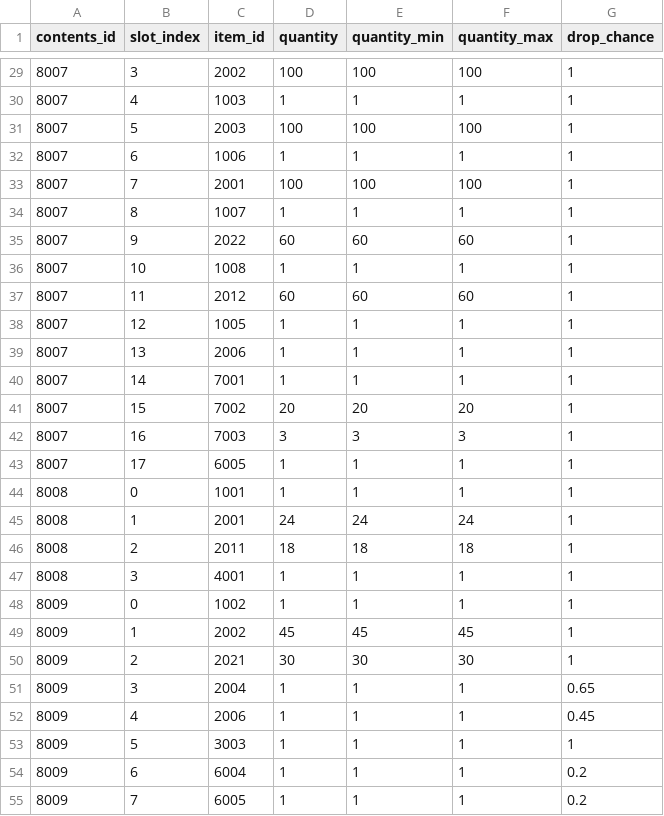
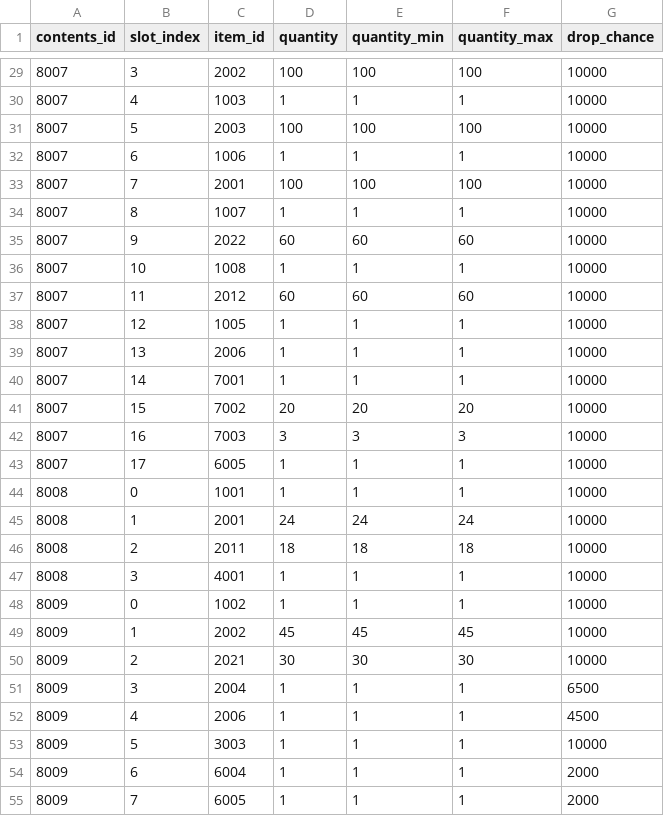
Before and after one commit to octopus7/extraction_shooter, a CSV file: TunaSweeper/Content/Data/ExcelExport/loot_container_items.csv, drawn as a sheet; only a part is shown, gaps mark what is left out; the diff covers the shown part only.

```diff
--- a/TunaSweeper/Content/Data/ExcelExport/loot_container_items.csv
+++ b/TunaSweeper/Content/Data/ExcelExport/loot_container_items.csv
@@ -29,27 +29,27 @@
-8007,3,2002,100,100,100,1
-8007,4,1003,1,1,1,1
-8007,5,2003,100,100,100,1
-8007,6,1006,1,1,1,1
-8007,7,2001,100,100,100,1
-8007,8,1007,1,1,1,1
-8007,9,2022,60,60,60,1
-8007,10,1008,1,1,1,1
-8007,11,2012,60,60,60,1
-8007,12,1005,1,1,1,1
-8007,13,2006,1,1,1,1
-8007,14,7001,1,1,1,1
-8007,15,7002,20,20,20,1
-8007,16,7003,3,3,3,1
-8007,17,6005,1,1,1,1
-8008,0,1001,1,1,1,1
-8008,1,2001,24,24,24,1
-8008,2,2011,18,18,18,1
-8008,3,4001,1,1,1,1
-8009,0,1002,1,1,1,1
-8009,1,2002,45,45,45,1
-8009,2,2021,30,30,30,1
-8009,3,2004,1,1,1,0.65
-8009,4,2006,1,1,1,0.45
-8009,5,3003,1,1,1,1
-8009,6,6004,1,1,1,0.2
-8009,7,6005,1,1,1,0.2
+8007,3,2002,100,100,100,10000
+8007,4,1003,1,1,1,10000
+8007,5,2003,100,100,100,10000
+8007,6,1006,1,1,1,10000
+8007,7,2001,100,100,100,10000
+8007,8,1007,1,1,1,10000
+8007,9,2022,60,60,60,10000
+8007,10,1008,1,1,1,10000
+8007,11,2012,60,60,60,10000
+8007,12,1005,1,1,1,10000
+8007,13,2006,1,1,1,10000
+8007,14,7001,1,1,1,10000
+8007,15,7002,20,20,20,10000
+8007,16,7003,3,3,3,10000
+8007,17,6005,1,1,1,10000
+8008,0,1001,1,1,1,10000
+8008,1,2001,24,24,24,10000
+8008,2,2011,18,18,18,10000
+8008,3,4001,1,1,1,10000
+8009,0,1002,1,1,1,10000
+8009,1,2002,45,45,45,10000
+8009,2,2021,30,30,30,10000
+8009,3,2004,1,1,1,6500
+8009,4,2006,1,1,1,4500
+8009,5,3003,1,1,1,10000
+8009,6,6004,1,1,1,2000
+8009,7,6005,1,1,1,2000
```
Also changed, not shown: 39 edited cells elsewhere in this file, 24 other files.
